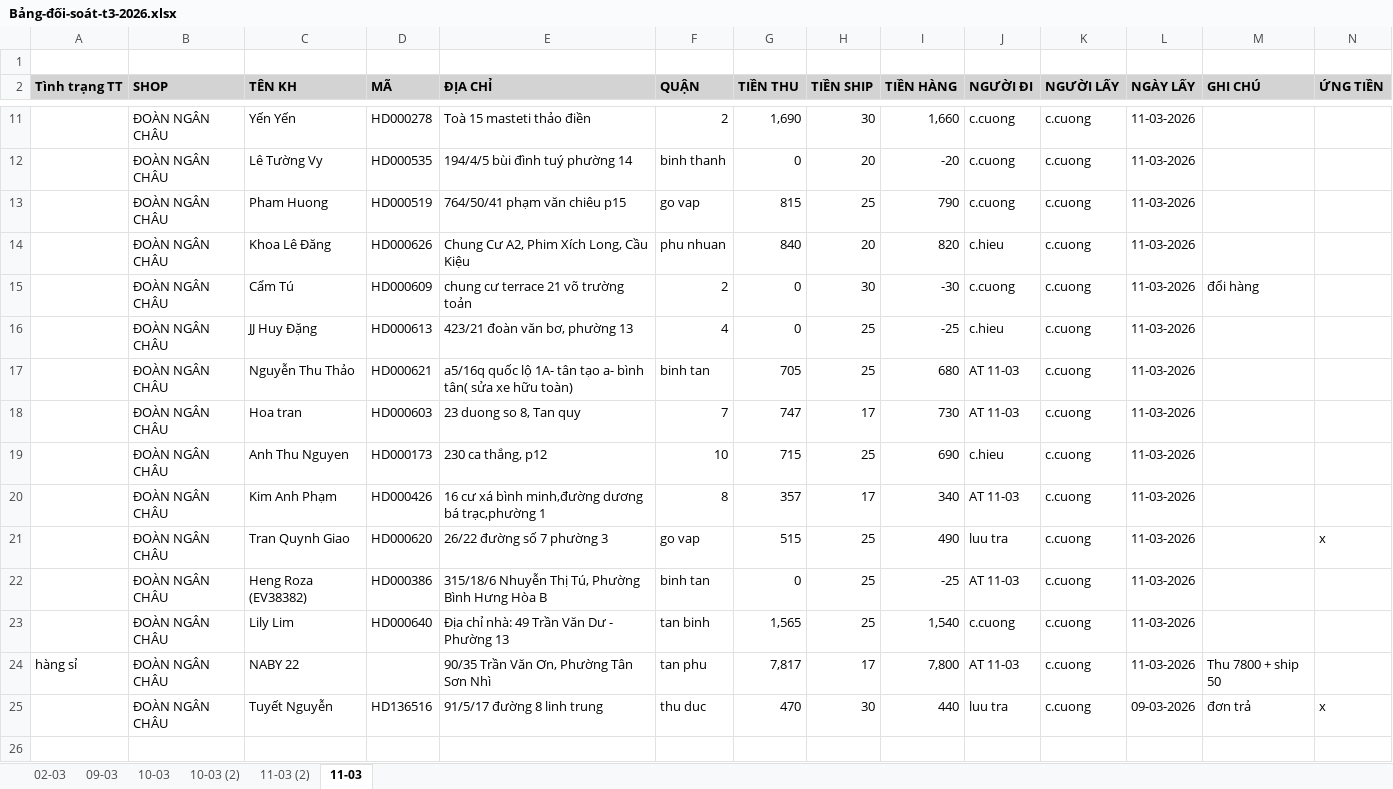
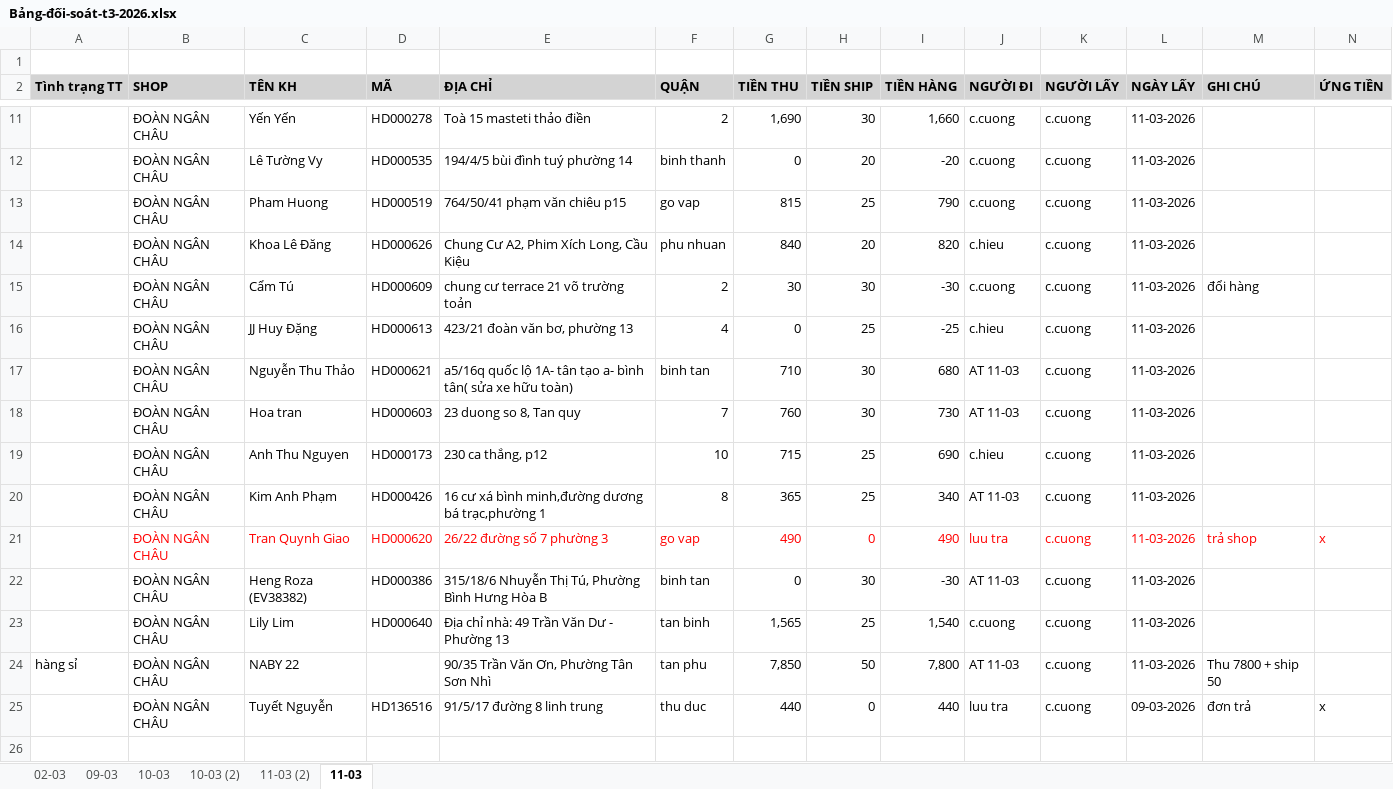
Before and after one commit to UIT19520358/TextExtractorTool, an Excel workbook: data/Mar/Bảng-đối-soát-t3-2026.xlsx, sheet 11-03, drawn as a sheet; only a part is shown, gaps mark what is left out; values as stored, in another font and other column widths than the file's, no borders; the diff covers the shown part only; the diff names each change by its address in the sheet, - before the commit and + after, or states it on an @@ line.

Commit message:
Fix excel files

```diff
--- a/data/Mar/Bảng-đối-soát-t3-2026.xlsx (sheet 11-03)
+++ b/data/Mar/Bảng-đối-soát-t3-2026.xlsx (sheet 11-03)
-G15 (TIỀN THU): 0
+G15 (TIỀN THU): 30
-G17 (TIỀN THU): 705
+G17 (TIỀN THU): 710
-H17 (TIỀN SHIP): 25
+H17 (TIỀN SHIP): 30
-G18 (TIỀN THU): 747
+G18 (TIỀN THU): 760
-H18 (TIỀN SHIP): 17
+H18 (TIỀN SHIP): 30
-G20 (TIỀN THU): 357
+G20 (TIỀN THU): 365
-H20 (TIỀN SHIP): 17
+H20 (TIỀN SHIP): 25
-B21:L21 text colour: black
+B21:L21 text colour: #FF0000
-G21 (TIỀN THU): 515
+G21 (TIỀN THU): 490
-H21 (TIỀN SHIP): 25
+H21 (TIỀN SHIP): 0
-M21 (GHI CHÚ): (empty)
+M21 (GHI CHÚ): trả shop
-N21 text colour: black
+N21 text colour: #FF0000
-H22 (TIỀN SHIP): 25
+H22 (TIỀN SHIP): 30
-I22 (TIỀN HÀNG): -25
+I22 (TIỀN HÀNG): -30
-G24 (TIỀN THU): 7,817
+G24 (TIỀN THU): 7,850
-H24 (TIỀN SHIP): 17
+H24 (TIỀN SHIP): 50
-G25 (TIỀN THU): 470
+G25 (TIỀN THU): 440
-H25 (TIỀN SHIP): 30
+H25 (TIỀN SHIP): 0
```
Also changed, not shown: 18 edited cells and cell formats elsewhere in this sheet, data/Mar/11-03-2026/NGAY 11-3.xlsx, 5 other files.
